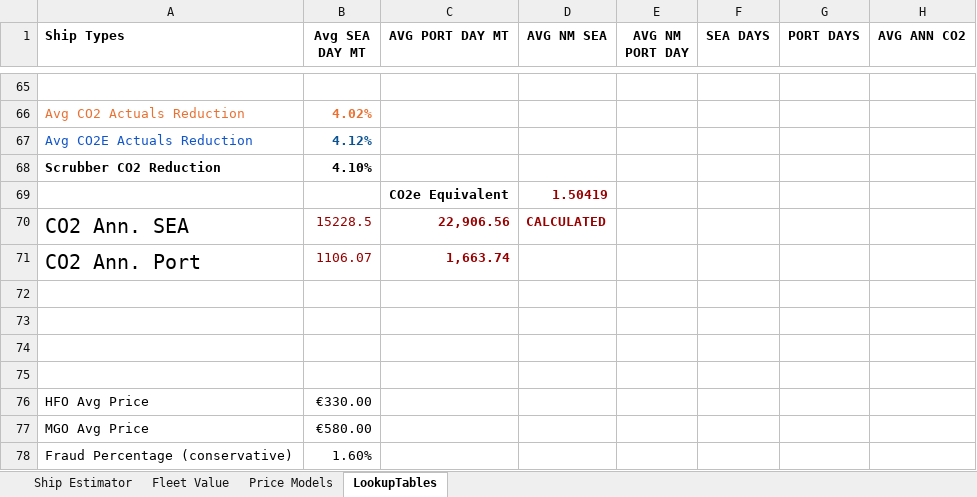
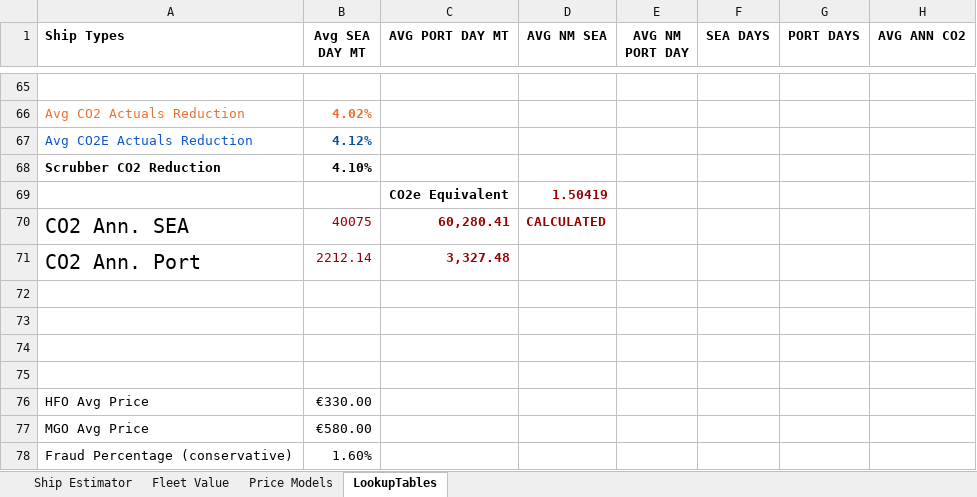
Before and after one commit to DataN3t/C02EstimatorFuelTrust, an Excel workbook: CO2EmissionsEstimator3.xlsx, sheet LookupTables, drawn as a sheet; only a part is shown, gaps mark what is left out; values as stored, in another font and other column widths than the file's, no borders; charts and pictures not drawn; the diff names each change by its address in the sheet, - before the commit and + after, or states it on an @@ line.

```diff
--- a/CO2EmissionsEstimator3.xlsx (sheet LookupTables)
+++ b/CO2EmissionsEstimator3.xlsx (sheet LookupTables)
-B70 (Avg SEA DAY MT): 15228.5
+B70 (Avg SEA DAY MT): 40075
-C70 (AVG PORT DAY MT): 22,906.56
+C70 (AVG PORT DAY MT): 60,280.41
-B71 (Avg SEA DAY MT): 1106.07
+B71 (Avg SEA DAY MT): 2212.14
-C71 (AVG PORT DAY MT): 1,663.74
+C71 (AVG PORT DAY MT): 3,327.48
```
Also changed, not shown: sheet Ship Estimator, charts or pictures.
